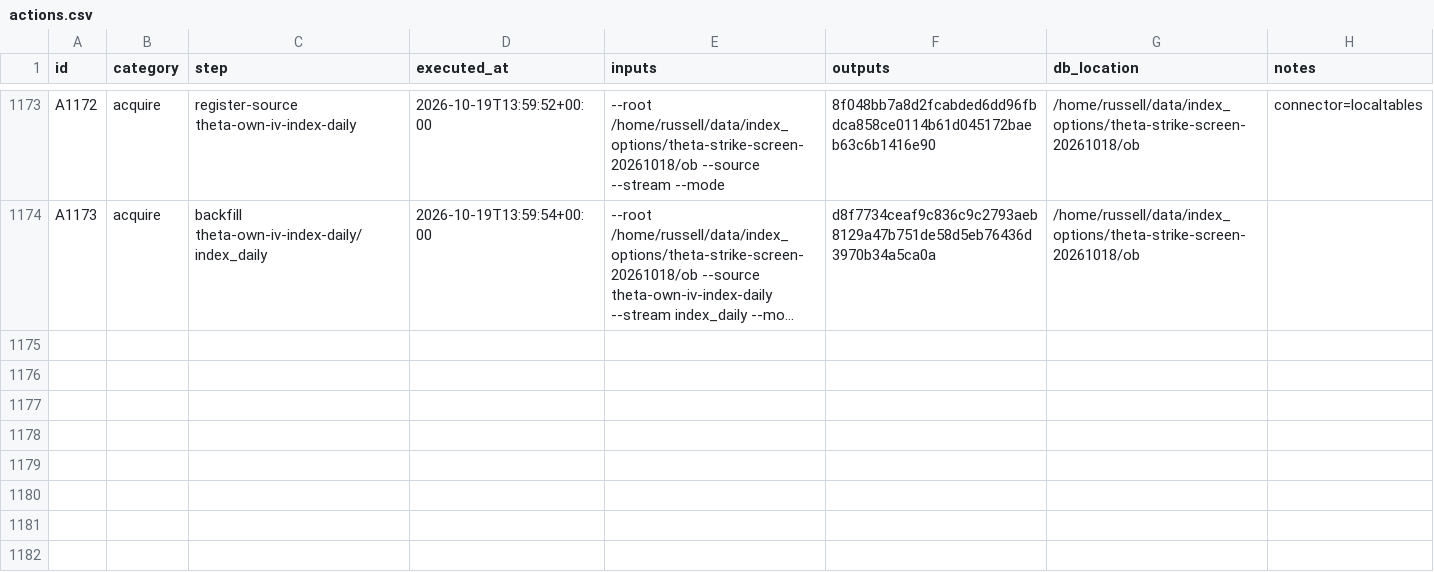
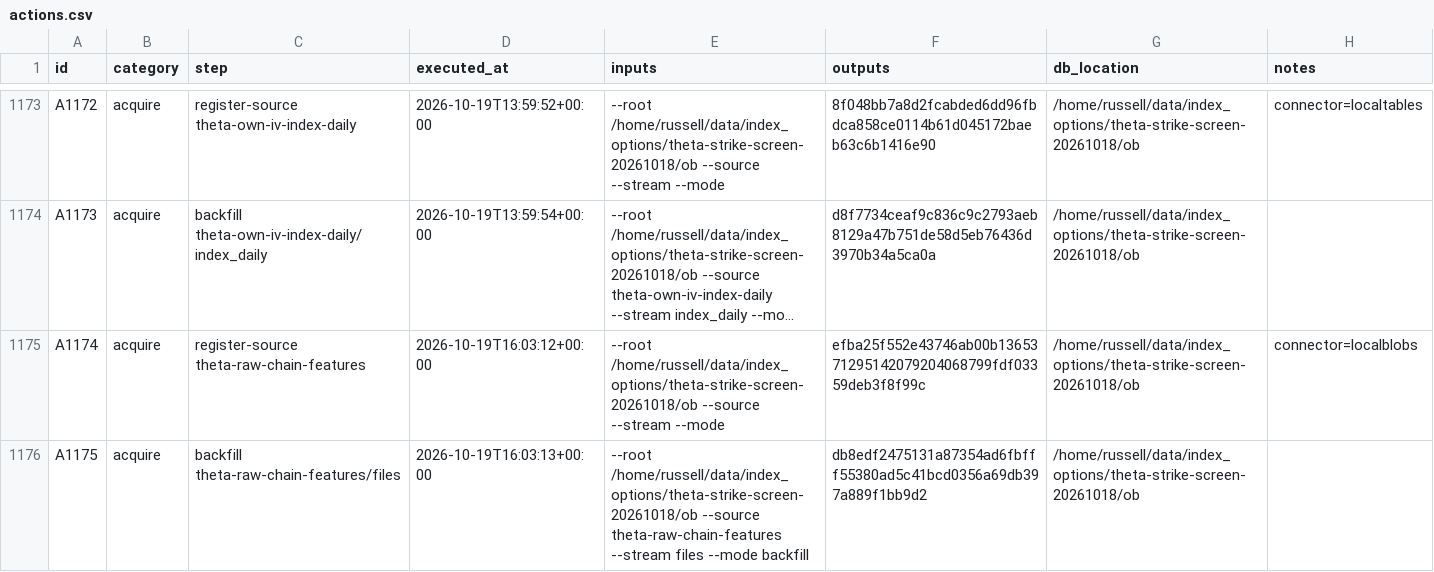
Before and after one commit to gdrusse/dskit, a CSV file: children/index_options/docs/decisioning/actions.csv, drawn as a sheet; only a part is shown, gaps mark what is left out; long unchanged cells end in …; the diff names each change by its address in the sheet, - before the commit and + after, or states it on an @@ line.

```diff
--- a/children/index_options/docs/decisioning/actions.csv
+++ b/children/index_options/docs/decisioning/actions.csv
+row 1175: A1174 | acquire | register-source theta-raw-chain-features | 2026-10-19T16:03:12+00:00 | --root /home/russell/data/index_options/theta-strike-screen-20261018/ob --source --stream --mode | efba25f552e43746ab00b1365371295142079204068799fdf03359deb3f8f99c | /home/russell/data/index_options/theta-strike-screen-20261018/ob | connector=localblobs
+row 1176: A1175 | acquire | backfill theta-raw-chain-features/files | 2026-10-19T16:03:13+00:00 | --root /home/russell/data/index_options/theta-strike-screen-20261018/ob --source theta-raw-chain-features --stream files --mode backfill | db8edf2475131a87354ad6fbfff55380ad5c41bcd0356a69db397a889f1bb9d2 | /home/russell/data/index_options/theta-strike-screen-20261018/ob
```
Also changed, not shown: 3 other files.
